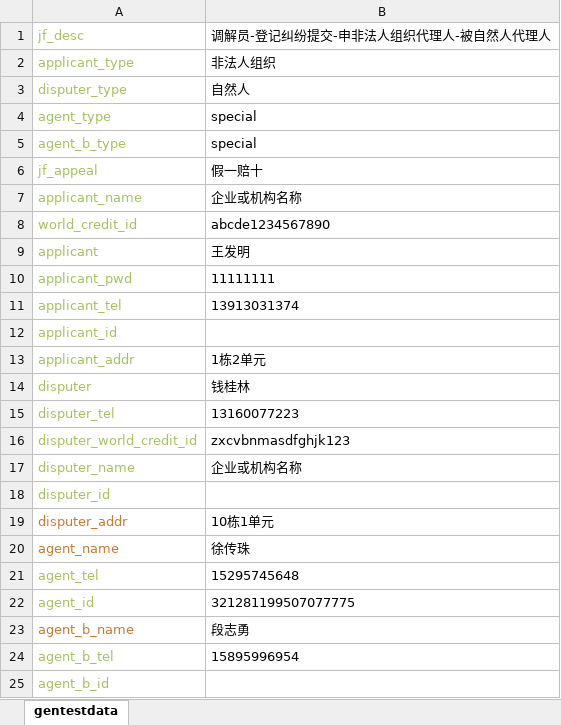
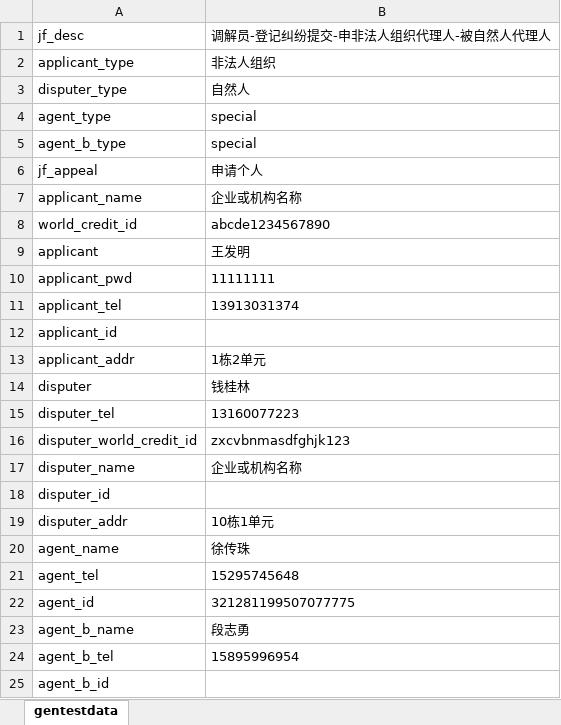
Before and after one commit to wangfmD/odr, an Excel workbook: odrweb/data/gentestdata.xlsx, sheet gentestdata, drawn as a sheet; values as stored, in another font and other column widths than the file's, no borders; the diff names each change by its address in the sheet, - before the commit and + after, or states it on an @@ line.

```diff
--- a/odrweb/data/gentestdata.xlsx (sheet gentestdata)
+++ b/odrweb/data/gentestdata.xlsx (sheet gentestdata)
-A1:A18 text colour: #A5C261
+A1:A18 text colour: black
-B6: 假一赔十
+B6: 申请个人
-A19:A20 text colour: #CC7832
+A19:A20 text colour: black
-A21:A22 text colour: #A5C261
+A21:A22 text colour: black
-A23 text colour: #CC7832
+A23 text colour: black
-A24:A25 text colour: #A5C261
+A24:A25 text colour: black
```
Also changed, not shown: 2 other files.
